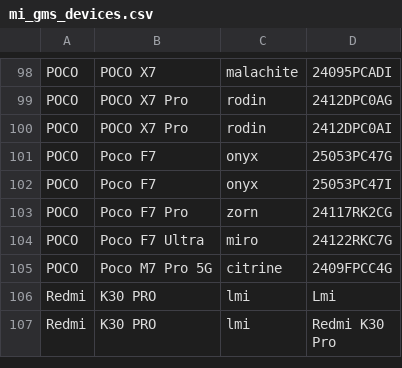
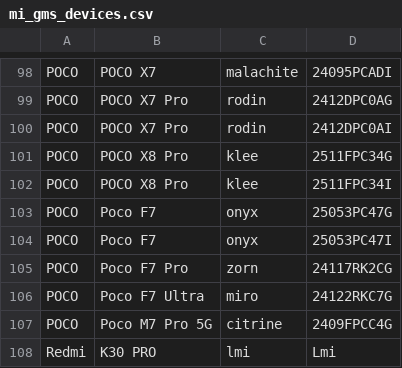
Before and after one commit to parserpp/get_android_data, a CSV file: data/mi_gms_devices.csv, drawn as a sheet; only a part is shown, gaps mark what is left out; the shorter side is filled out with more unchanged rows.

```diff
--- a/data/mi_gms_devices.csv
+++ b/data/mi_gms_devices.csv
@@ -100,2 +100,4 @@ POCO,POCO X7 Pro,rodin,2412DPC0AG
 POCO,POCO X7 Pro,rodin,2412DPC0AI
+POCO,POCO X8 Pro,klee,2511FPC34G
+POCO,POCO X8 Pro,klee,2511FPC34I
 POCO,Poco F7,onyx,25053PC47G
```
